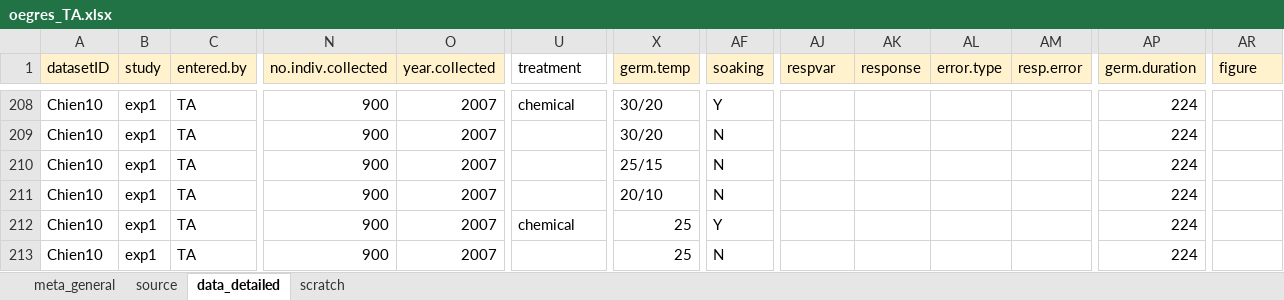
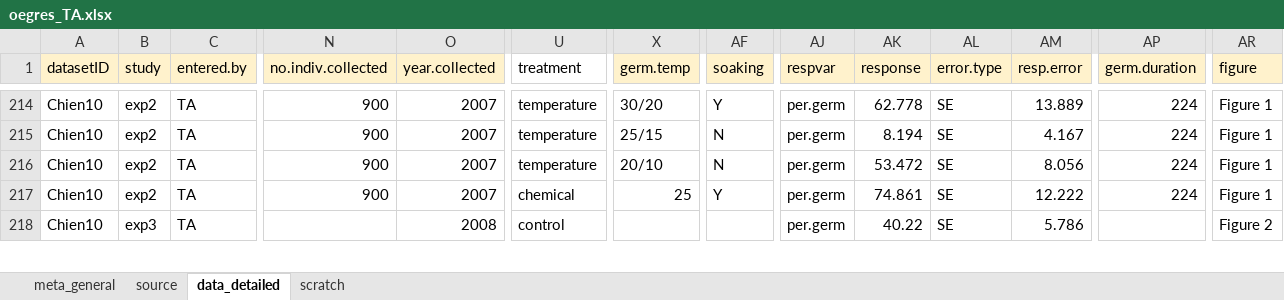
Before and after one commit to lizzieinvancouver/egret, an Excel workbook: data/oegres_TA/oegres_TA.xlsx, sheet data_detailed, drawn as a sheet; only a part is shown, gaps mark what is left out; values as stored, in another font and other column widths than the file's, no borders; removed rows and columns are numbered as before the commit, all else as after; rows hold the shown columns only; the diff covers the shown part only; the diff names each change by its address in the sheet, - before the commit and + after, or states it on an @@ line.

```diff
--- a/data/oegres_TA/oegres_TA.xlsx (sheet data_detailed)
+++ b/data/oegres_TA/oegres_TA.xlsx (sheet data_detailed)
-B214 (study): exp1
+B214 (study): exp2
-U214 (treatment): chemical
+U214 (treatment): temperature
-AJ214 (respvar): (empty)
+AJ214 (respvar): per.germ
-AK214 (response): (empty)
+AK214 (response): 62.778
-AL214 (error.type): (empty)
+AL214 (error.type): SE
-AM214 (resp.error): (empty)
+AM214 (resp.error): 13.889
-AR214 (figure): (empty)
+AR214 (figure): Figure 1
-row 209: Chien10 | exp1 | TA | 900 | 2007 |  | 30/20 | N |  |  |  |  | 224
-B215:B217 (study): exp1
+B215:B217 (study): exp2
-U215:U216 (treatment): (empty)
+U215:U216 (treatment): temperature
-AJ215:AJ218 (respvar): (empty)
+AJ215:AJ218 (respvar): per.germ
-AK215 (response): (empty)
+AK215 (response): 8.194
-AL215:AL218 (error.type): (empty)
+AL215:AL218 (error.type): SE
-AM215 (resp.error): (empty)
+AM215 (resp.error): 4.167
-AR215:AR217 (figure): (empty)
+AR215:AR217 (figure): Figure 1
-AK216 (response): (empty)
+AK216 (response): 53.472
-AM216 (resp.error): (empty)
+AM216 (resp.error): 8.056
-AK217 (response): (empty)
+AK217 (response): 74.861
-AM217 (resp.error): (empty)
+AM217 (resp.error): 12.222
-B218 (study): exp1
+B218 (study): exp3
-N218 (no.indiv.collected): 900
+N218 (no.indiv.collected): (empty)
-O218 (year.collected): 2007
+O218 (year.collected): 2008
-U218 (treatment): (empty)
+U218 (treatment): control
-X218 (germ.temp): 25
+X218 (germ.temp): (empty)
-AF218 (soaking): N
+AF218 (soaking): (empty)
-AK218 (response): (empty)
+AK218 (response): 40.22
-AM218 (resp.error): (empty)
+AM218 (resp.error): 5.786
-AP218 (germ.duration): 224
+AP218 (germ.duration): (empty)
-AR218 (figure): (empty)
+AR218 (figure): Figure 2
```
Also changed, not shown: 26 added rows, 3 removed rows, 639 edited cells and cell formats elsewhere in this sheet, sheet scratch.
